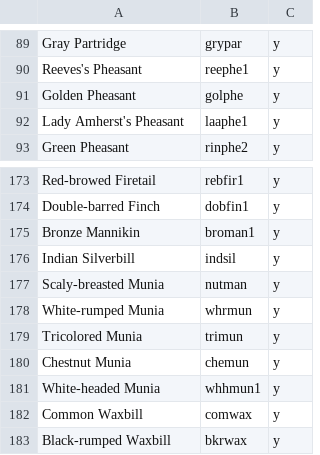
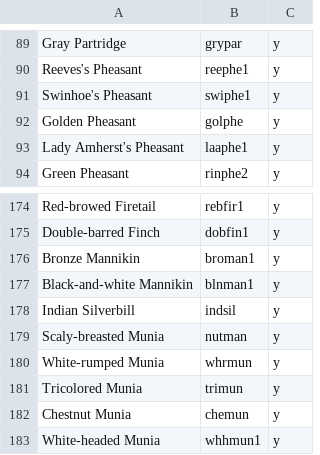
Before and after one commit to kurtrad/maps, a CSV file: ebirdApi/csv/species_with_codes.csv, drawn as a sheet; only a part is shown, gaps mark what is left out; the shorter side is filled out with more unchanged rows.

```diff
--- a/ebirdApi/csv/species_with_codes.csv
+++ b/ebirdApi/csv/species_with_codes.csv
@@ -90,2 +90,3 @@ Gray Partridge,grypar,y
 Reeves's Pheasant,reephe1,y
+Swinhoe's Pheasant,swiphe1,y
 Golden Pheasant,golphe,y
@@ -175,2 +176,3 @@ Double-barred Finch,dobfin1,y
 Bronze Mannikin,broman1,y
+Black-and-white Mannikin,blnman1,y
 Indian Silverbill,indsil,y
```
Also changed, not shown: 1 other file.
